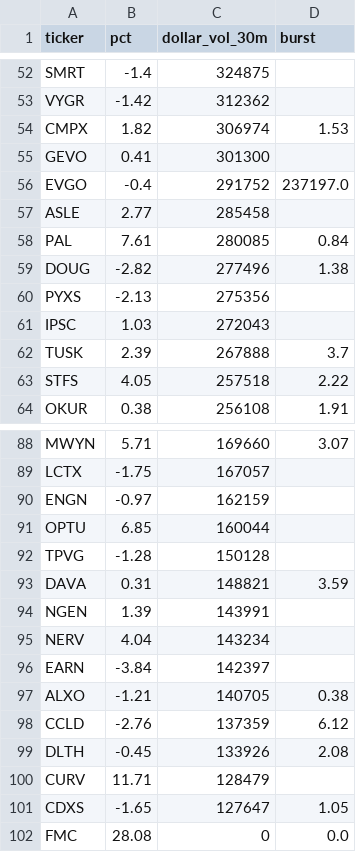
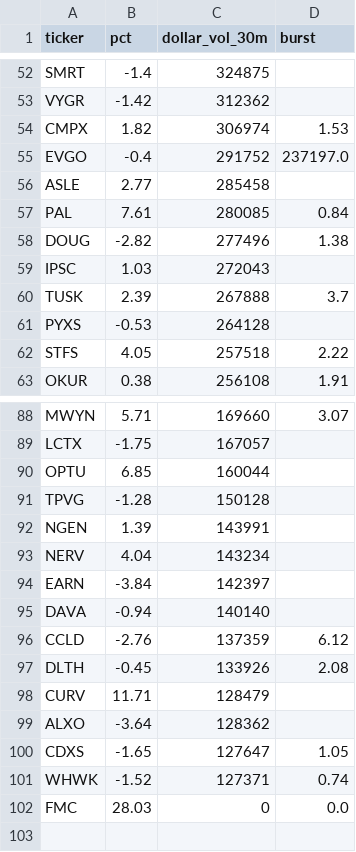
Before and after one commit to virgolaema/pump-search, a CSV file: data/hotlist.csv, drawn as a sheet; only a part is shown, gaps mark what is left out; the diff covers the shown part only.

```diff
--- a/data/hotlist.csv
+++ b/data/hotlist.csv
@@ -54,3 +54,2 @@ VYGR,-1.42,312362,
 CMPX,1.82,306974,1.53
-GEVO,0.41,301300,
 EVGO,-0.4,291752,237197.0
@@ -59,5 +58,5 @@ PAL,7.61,280085,0.84
 DOUG,-2.82,277496,1.38
-PYXS,-2.13,275356,
 IPSC,1.03,272043,
 TUSK,2.39,267888,3.7
+PYXS,-0.53,264128,
 STFS,4.05,257518,2.22
@@ -89,6 +89,4 @@ MWYN,5.71,169660,3.07
 LCTX,-1.75,167057,
-ENGN,-0.97,162159,
 OPTU,6.85,160044,
 TPVG,-1.28,150128,
-DAVA,0.31,148821,3.59
 NGEN,1.39,143991,
@@ -96,3 +94,3 @@ NERV,4.04,143234,
 EARN,-3.84,142397,
-ALXO,-1.21,140705,0.38
+DAVA,-0.94,140140,
 CCLD,-2.76,137359,6.12
@@ -100,3 +98,5 @@ DLTH,-0.45,133926,2.08
 CURV,11.71,128479,
+ALXO,-3.64,128362,
 CDXS,-1.65,127647,1.05
-FMC,28.08,0,0.0
+WHWK,-1.52,127371,0.74
+FMC,28.03,0,0.0
```
Also changed, not shown: 4 added rows and 3 removed rows elsewhere in this file, data/runlog.csv, 3 other files.
